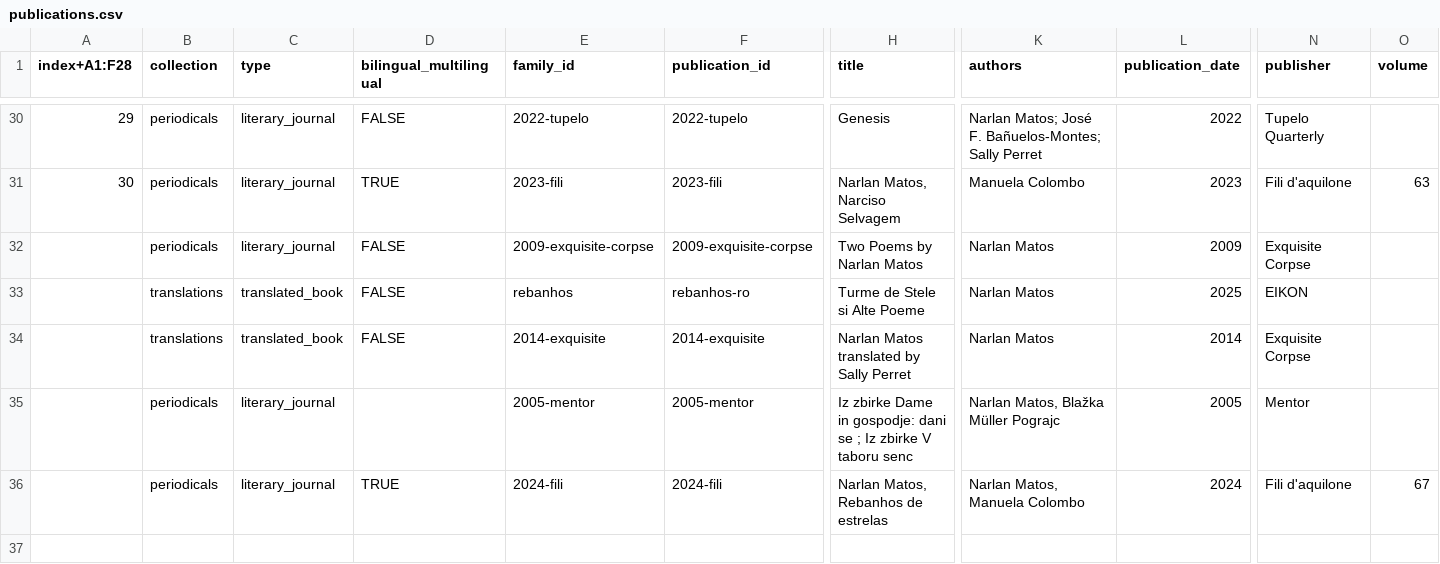
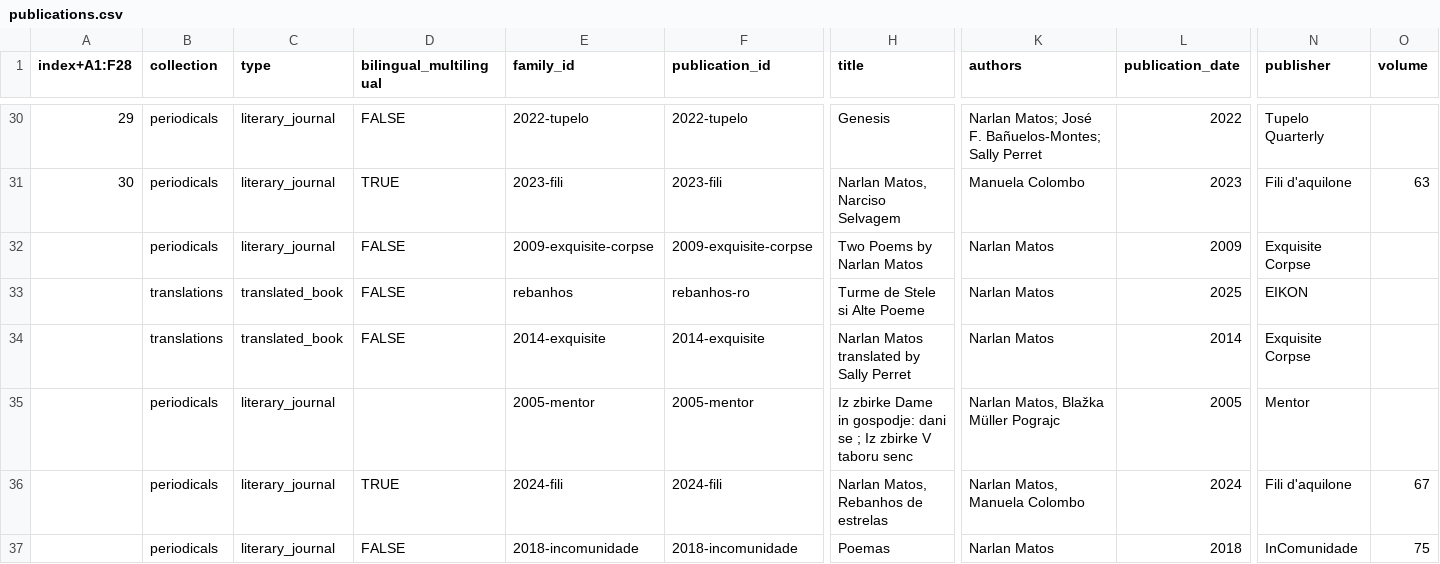
Before and after one commit to narlanmatos/narlanmatos.github.io, a CSV file: _data/publications.csv, drawn as a sheet; only a part is shown, gaps mark what is left out; rows hold the shown columns only; the diff names each change by its address in the sheet, - before the commit and + after, or states it on an @@ line.

Commit message:
add InComunidade (but not displaying on site)

```diff
--- a/_data/publications.csv
+++ b/_data/publications.csv
+row 37:  | periodicals | literary_journal | FALSE | 2018-incomunidade | 2018-incomunidade | Poemas | Narlan Matos | 2018 | InComunidade | 75
```
Also changed, not shown: 1 other file.
